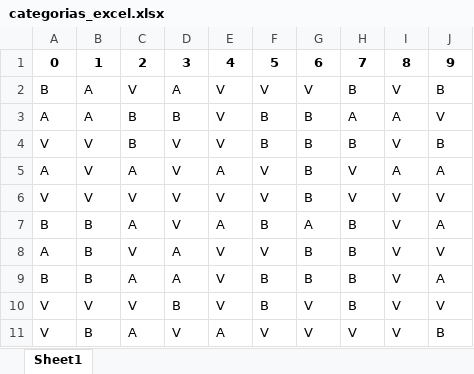
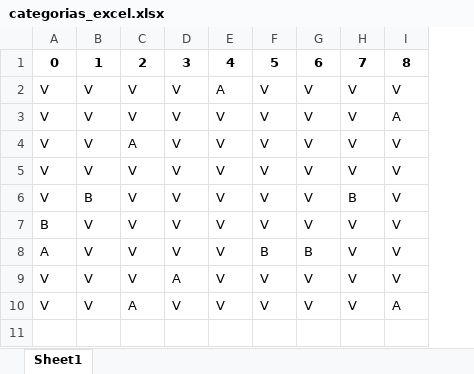
Before and after one commit to JordanTX21/redneuranalhojas, an Excel workbook: hojas/public/categorias_excel.xlsx, sheet Sheet1, drawn as a sheet; values as stored, in another font and other column widths than the file's, no borders; removed rows and columns are numbered as before the commit, all else as after; the diff names each change by its address in the sheet, - before the commit and + after, or states it on an @@ line.

```diff
--- a/hojas/public/categorias_excel.xlsx (sheet Sheet1)
+++ b/hojas/public/categorias_excel.xlsx (sheet Sheet1)
-column J, row 1: 9; row 4: B; rows 6-8: V | A | V; rows 10-11: V | B
-row 2: B | A | V | A | V | V | V | B | V | B
-row 3: A | A | B | B | V | B | B | A | A | V
+row 2: V | V | V | V | A | V | V | V | V
+row 3: V | V | V | V | V | V | V | V | A
-C4: B
+C4: A
-F4: B
+F4: V
-G4: B
+G4: V
-H4: B
+H4: V
-row 5: A | V | A | V | A | V | B | V | A | A
-G5: B
+G5: V
+row 6: V | B | V | V | V | V | V | B | V
-B7:B8: B
+B7:B8: V
-C7: A
+C7: V
-E7: A
+E7: V
-F7: B
+F7: V
-G7: A
+G7: V
-H7:H8: B
+H7:H8: V
-D8: A
+D8: V
-F8: V
+F8: B
-row 9: B | B | A | A | V | B | B | B | V | A
-D9: B
+D9: A
-F9: B
+F9: V
-H9: B
+H9: V
-B10: B
+B10: V
-E10: A
+E10: V
-I10: V
+I10: A
```
Also changed, not shown: 5 other files.
